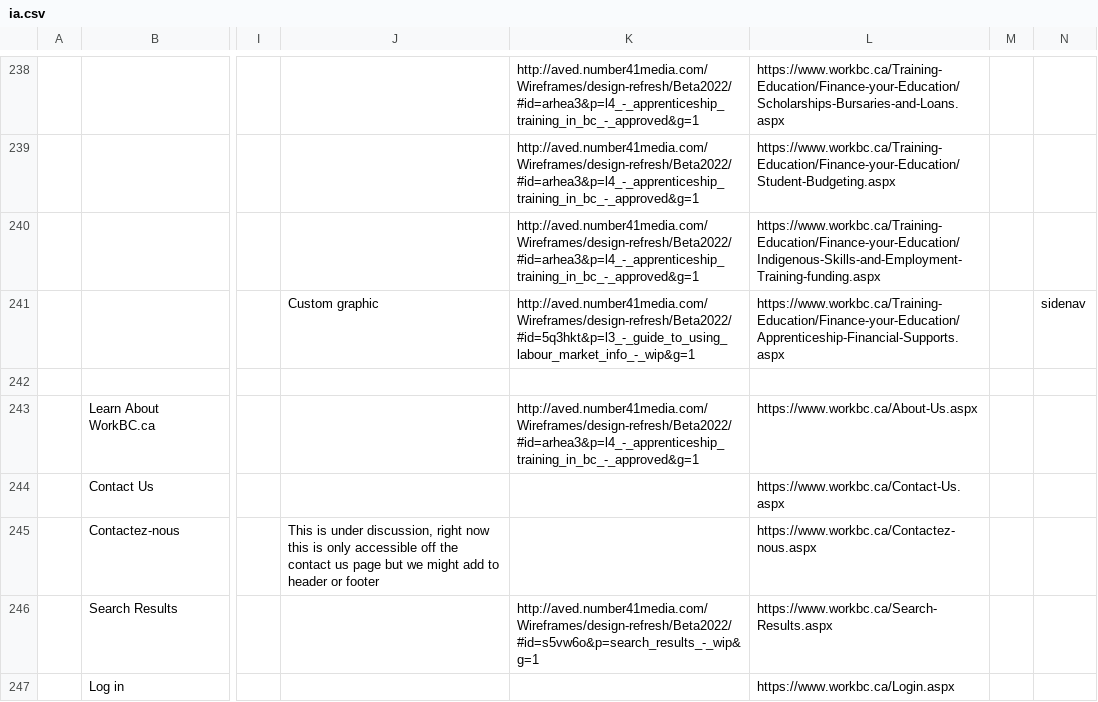
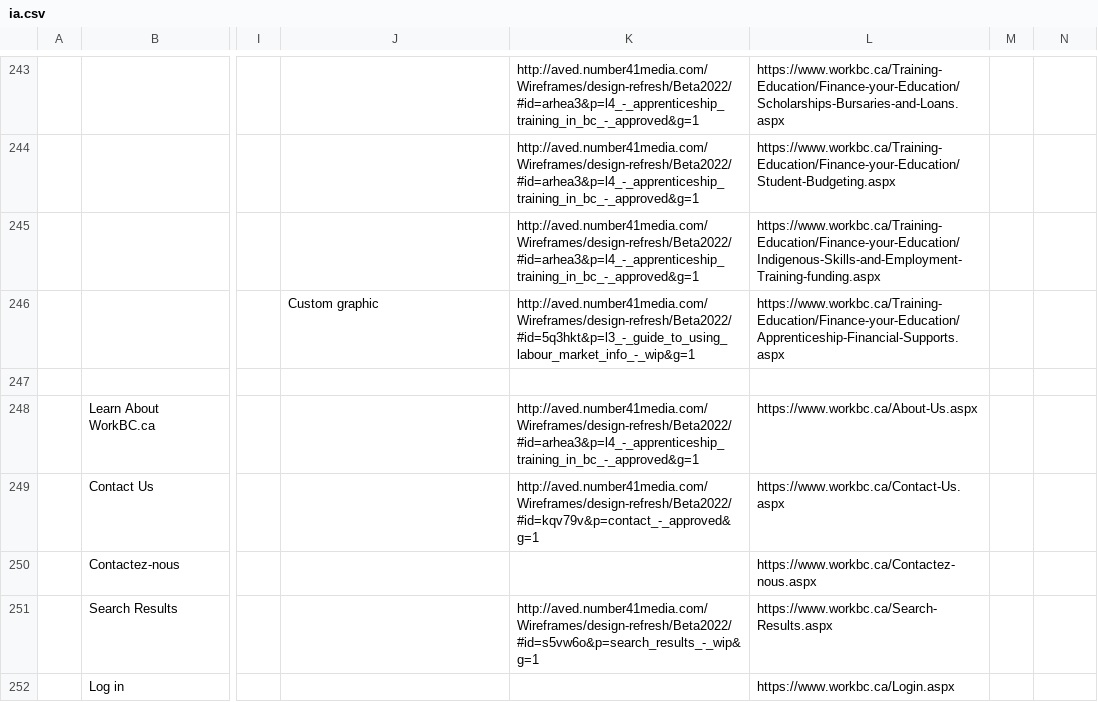
Before and after one commit to bcgov/workbc-main, a CSV file: src/scripts/migration/data/ia.csv, drawn as a sheet; only a part is shown, gaps mark what is left out; addresses are those after the commit; the diff covers the shown part only; the diff names each change by its address in the sheet, - before the commit and + after, or states it on an @@ line.

```diff
--- a/src/scripts/migration/data/ia.csv
+++ b/src/scripts/migration/data/ia.csv
-N246: sidenav
+N246: (empty)
-K249: (empty)
+K249: http://aved.number41media.com/Wireframes/design-refresh/Beta2022/#id=kqv79v&p=contact_-_approved&g=1
-J250: This is under discussion, right now this is only accessible off the contact us page but we might add to header or footer
+J250: (empty)
```
Also changed, not shown: 5 added rows, 1 moved row and 83 edited cells elsewhere in this file, 5 other files.
